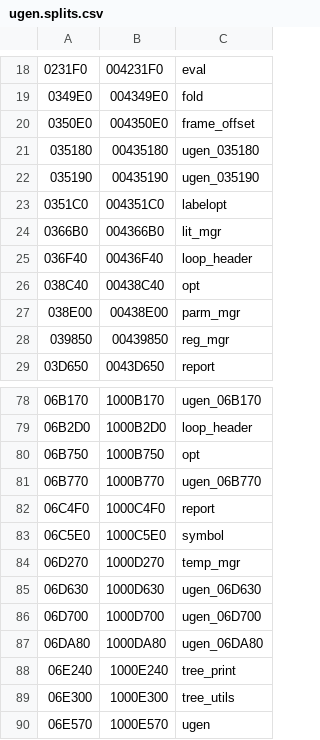
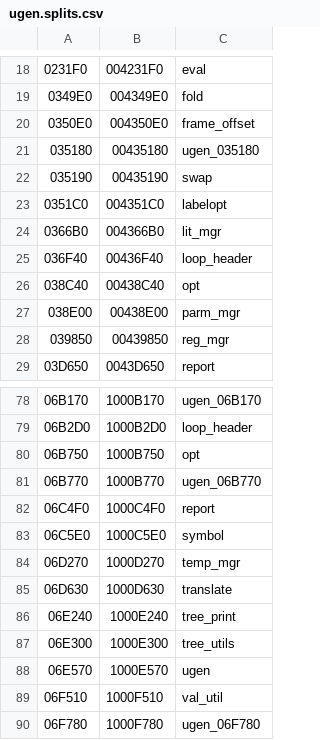
Before and after one commit to decompals/ido-matching-decomp, a CSV file: symbols/7.1/ugen.splits.csv, drawn as a sheet; only a part is shown, gaps mark what is left out; the shorter side is filled out with more unchanged rows; the diff names each change by its address in the sheet, - before the commit and + after, or states it on an @@ line.

Commit message:
Match some functions in ugen (#50)
* Some changes in as0

* Match swap.p

* Match some functions in parm_mgr.p

* Remove an unecessary comment

* Match some functions in translate.p

* Pull request review

* PR review

```diff
--- a/symbols/7.1/ugen.splits.csv
+++ b/symbols/7.1/ugen.splits.csv
-C22: ugen_035190
+C22: swap
-C85: ugen_06D630
+C85: translate
-row 86: 06D700 | 1000D700 | ugen_06D700
-row 87: 06DA80 | 1000DA80 | ugen_06DA80
```
Also changed, not shown: symbols/7.1/as0.splits.csv, symbols/7.1/cfe.splits.csv, 9 other files.
